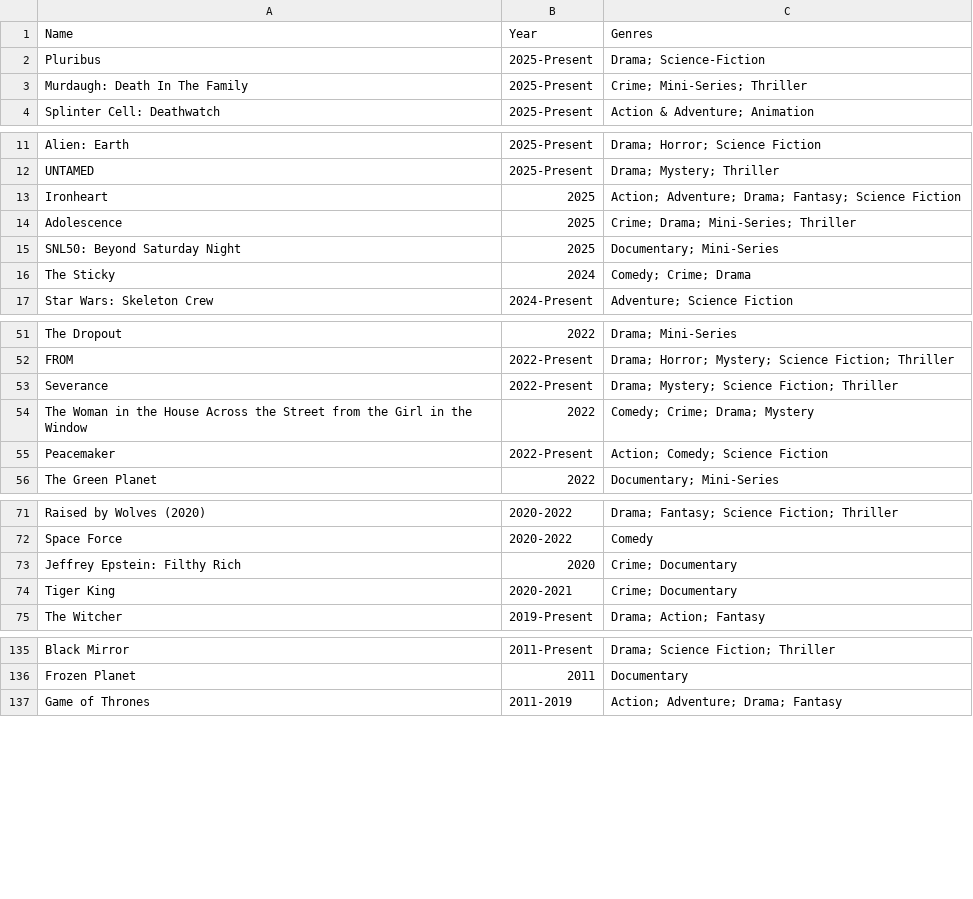
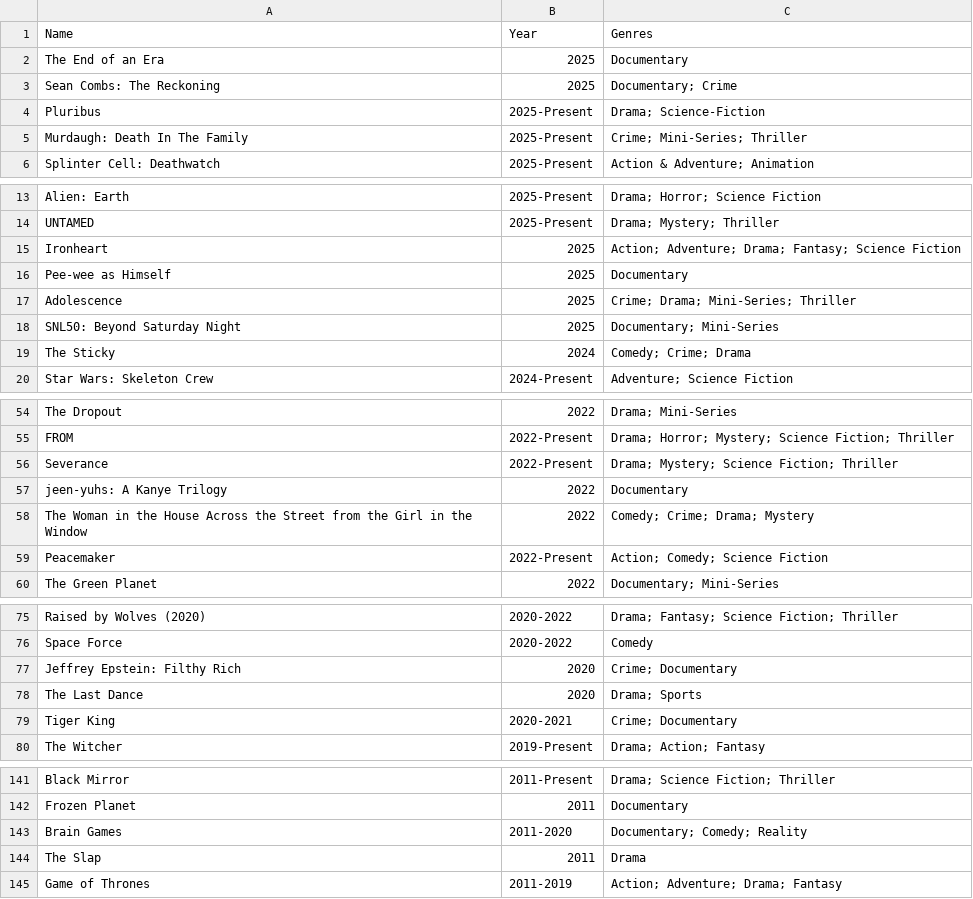
Before and after one commit to GoodNuf/FartFlix, a CSV file: public/Shows.csv, drawn as a sheet; only a part is shown, gaps mark what is left out; the diff covers the shown part only.

```diff
--- a/public/Shows.csv
+++ b/public/Shows.csv
@@ -1,2 +1,4 @@
 Name,Year,Genres
+The End of an Era,2025,Documentary
+Sean Combs: The Reckoning,2025,Documentary; Crime
 Pluribus,2025-Present,Drama; Science-Fiction
@@ -13,2 +15,3 @@ UNTAMED,2025-Present,Drama; Mystery; Thriller
 Ironheart,2025,Action; Adventure; Drama; Fantasy; Science Fiction
+Pee-wee as Himself,2025,Documentary
 Adolescence,2025,Crime; Drama; Mini-Series; Thriller
@@ -53,2 +56,3 @@ FROM,2022-Present,Drama; Horror; Mystery; Science Fiction; Thriller
 Severance,2022-Present,Drama; Mystery; Science Fiction; Thriller
+jeen-yuhs: A Kanye Trilogy,2022,Documentary
 The Woman in the House Across the Street from the Girl in the Window,2022,Comedy; Crime; Drama; Mystery
@@ -73,2 +77,3 @@ Space Force,2020-2022,Comedy
 Jeffrey Epstein: Filthy Rich,2020,Crime; Documentary
+The Last Dance,2020,Drama; Sports
 Tiger King,2020-2021,Crime; Documentary
@@ -136,2 +142,4 @@ Black Mirror,2011-Present,Drama; Science Fiction; Thriller
 Frozen Planet,2011,Documentary
+Brain Games,2011-2020,Documentary; Comedy; Reality
+The Slap,2011,Drama
 Game of Thrones,2011-2019,Action; Adventure; Drama; Fantasy
```
Also changed, not shown: 2 added rows and 2 edited cells elsewhere in this file, public/Movies.csv, 4 other files.
